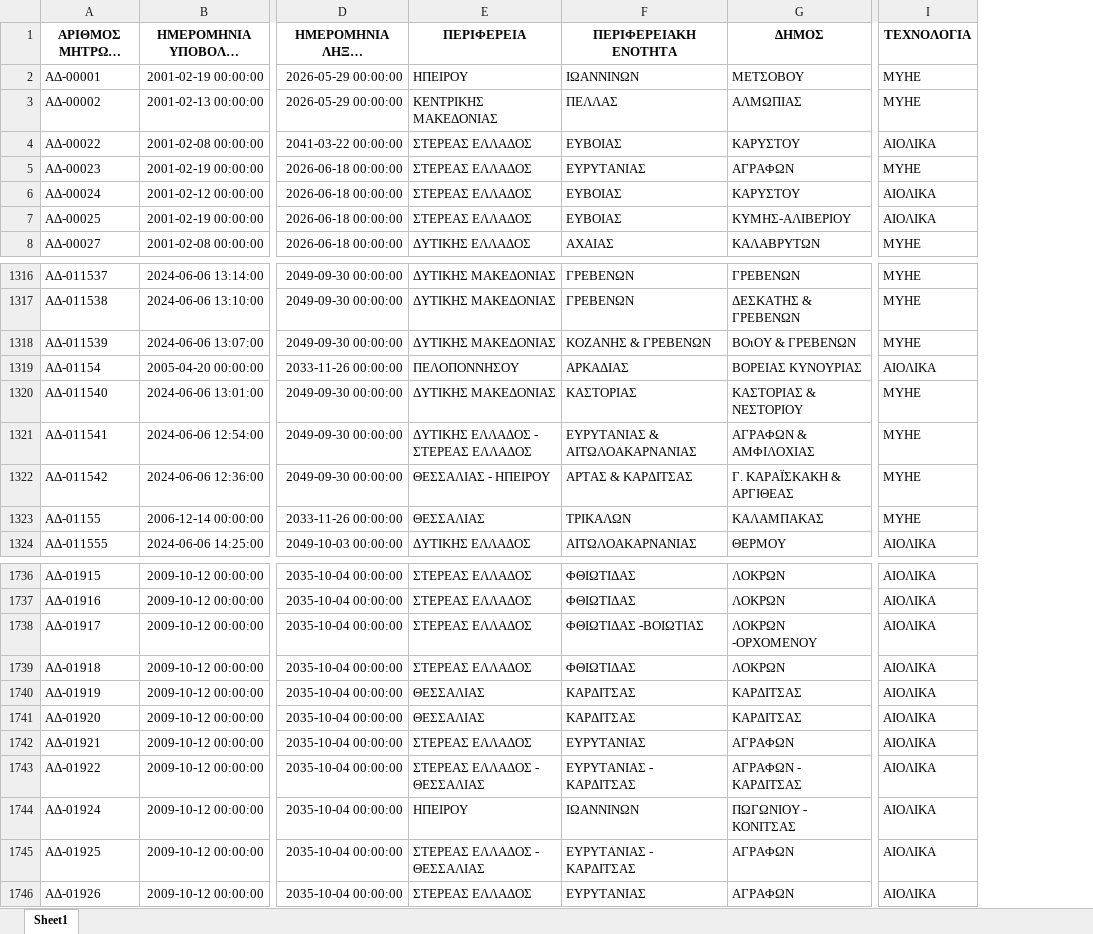
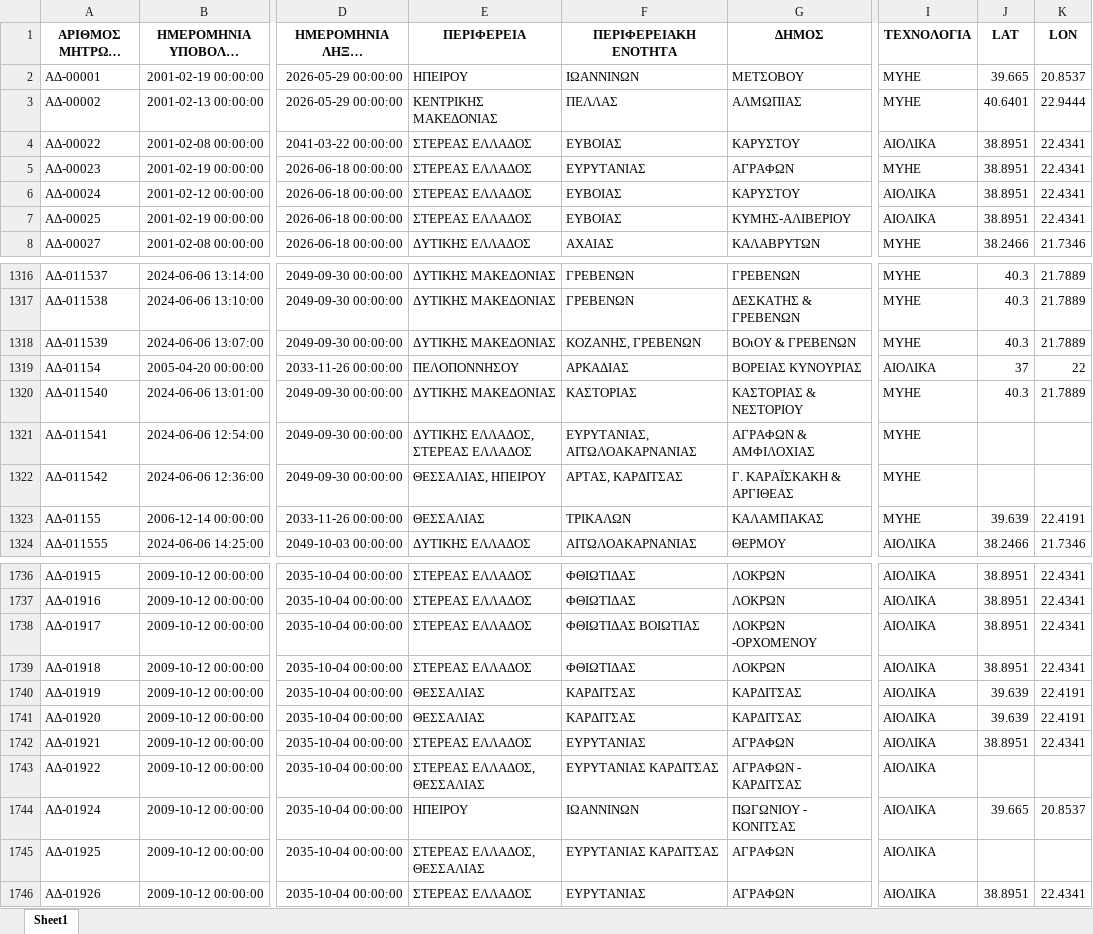
Before and after one commit to SophiaVei/RAE, an Excel workbook: data/permits/final_permits_cleaned.xlsx, sheet Sheet1, drawn as a sheet; only a part is shown, gaps mark what is left out; long unchanged cells end in …; values as stored, in another font and other column widths than the file's, no borders; the diff covers the shown part only; the diff names each change by its address in the sheet, - before the commit and + after, or states it on an @@ line.

Commit message:
data preprocessing & map

```diff
--- a/data/permits/final_permits_cleaned.xlsx (sheet Sheet1)
+++ b/data/permits/final_permits_cleaned.xlsx (sheet Sheet1)
+column J (LAT), rows 2-8: 39.665 | 40.6401 | 38.8951 | 38.8951 | 38.8951 | 38.8951 | 38.2466; rows 1316-1324: 40.3 | 40.3 | 40.3 | 37 | 40.3 |  |  | 39.639 | 38.2466; rows 1736-1746: 38.8951 | 38.8951 | 38.8951 | 38.8951 | 39.639 | 39.639 | 38.8951 |  | 39.665 |  | 38.8951
+column K (LON), rows 2-8: 20.8537 | 22.9444 | 22.4341 | 22.4341 | 22.4341 | 22.4341 | 21.7346; rows 1316-1324: 21.7889 | 21.7889 | 21.7889 | 22 | 21.7889 |  |  | 22.4191 | 21.7346; rows 1736-1746: 22.4341 | 22.4341 | 22.4341 | 22.4341 | 22.4191 | 22.4191 | 22.4341 |  | 20.8537 |  | 22.4341
-F1318 (ΠΕΡΙΦΕΡΕΙΑΚΗ ΕΝΟΤΗΤΑ): ΚΟΖΑΝΗΣ & ΓΡΕΒΕΝΩΝ
+F1318 (ΠΕΡΙΦΕΡΕΙΑΚΗ ΕΝΟΤΗΤΑ): ΚΟΖΑΝΗΣ, ΓΡΕΒΕΝΩΝ
-E1321 (ΠΕΡΙΦΕΡΕΙΑ): ΔΥΤΙΚΗΣ ΕΛΛΑΔOΣ - ΣΤΕΡΕΑΣ ΕΛΛΑΔOΣ
+E1321 (ΠΕΡΙΦΕΡΕΙΑ): ΔΥΤΙΚΗΣ ΕΛΛΑΔOΣ, ΣΤΕΡΕΑΣ ΕΛΛΑΔOΣ
-F1321 (ΠΕΡΙΦΕΡΕΙΑΚΗ ΕΝΟΤΗΤΑ): ΕΥΡΥΤΑΝΙΑΣ & ΑΙΤΩΛΟΑΚΑΡΝΑΝΙΑΣ
+F1321 (ΠΕΡΙΦΕΡΕΙΑΚΗ ΕΝΟΤΗΤΑ): ΕΥΡΥΤΑΝΙΑΣ, ΑΙΤΩΛΟΑΚΑΡΝΑΝΙΑΣ
-E1322 (ΠΕΡΙΦΕΡΕΙΑ): ΘΕΣΣΑΛΙΑΣ - ΗΠΕΙΡΟΥ
+E1322 (ΠΕΡΙΦΕΡΕΙΑ): ΘΕΣΣΑΛΙΑΣ, ΗΠΕΙΡΟΥ
-F1322 (ΠΕΡΙΦΕΡΕΙΑΚΗ ΕΝΟΤΗΤΑ): ΑΡΤΑΣ & ΚΑΡΔΙΤΣΑΣ
+F1322 (ΠΕΡΙΦΕΡΕΙΑΚΗ ΕΝΟΤΗΤΑ): ΑΡΤΑΣ, ΚΑΡΔΙΤΣΑΣ
-F1738 (ΠΕΡΙΦΕΡΕΙΑΚΗ ΕΝΟΤΗΤΑ): ΦΘΙΩΤΙΔΑΣ -ΒΟΙΩΤΙΑΣ
+F1738 (ΠΕΡΙΦΕΡΕΙΑΚΗ ΕΝΟΤΗΤΑ): ΦΘΙΩΤΙΔΑΣ ΒΟΙΩΤΙΑΣ
-E1743 (ΠΕΡΙΦΕΡΕΙΑ): ΣΤΕΡΕΑΣ ΕΛΛΑΔΟΣ - ΘΕΣΣΑΛΙΑΣ
+E1743 (ΠΕΡΙΦΕΡΕΙΑ): ΣΤΕΡΕΑΣ ΕΛΛΑΔΟΣ, ΘΕΣΣΑΛΙΑΣ
-F1743 (ΠΕΡΙΦΕΡΕΙΑΚΗ ΕΝΟΤΗΤΑ): ΕΥΡΥΤΑΝΙΑΣ - ΚΑΡΔΙΤΣΑΣ
+F1743 (ΠΕΡΙΦΕΡΕΙΑΚΗ ΕΝΟΤΗΤΑ): ΕΥΡΥΤΑΝΙΑΣ ΚΑΡΔΙΤΣΑΣ
-E1745 (ΠΕΡΙΦΕΡΕΙΑ): ΣΤΕΡΕΑΣ ΕΛΛΑΔΟΣ - ΘΕΣΣΑΛΙΑΣ
+E1745 (ΠΕΡΙΦΕΡΕΙΑ): ΣΤΕΡΕΑΣ ΕΛΛΑΔΟΣ, ΘΕΣΣΑΛΙΑΣ
-F1745 (ΠΕΡΙΦΕΡΕΙΑΚΗ ΕΝΟΤΗΤΑ): ΕΥΡΥΤΑΝΙΑΣ - ΚΑΡΔΙΤΣΑΣ
+F1745 (ΠΕΡΙΦΕΡΕΙΑΚΗ ΕΝΟΤΗΤΑ): ΕΥΡΥΤΑΝΙΑΣ ΚΑΡΔΙΤΣΑΣ
```
Also changed, not shown: 108 edited cells elsewhere in this sheet, 3 other files.
